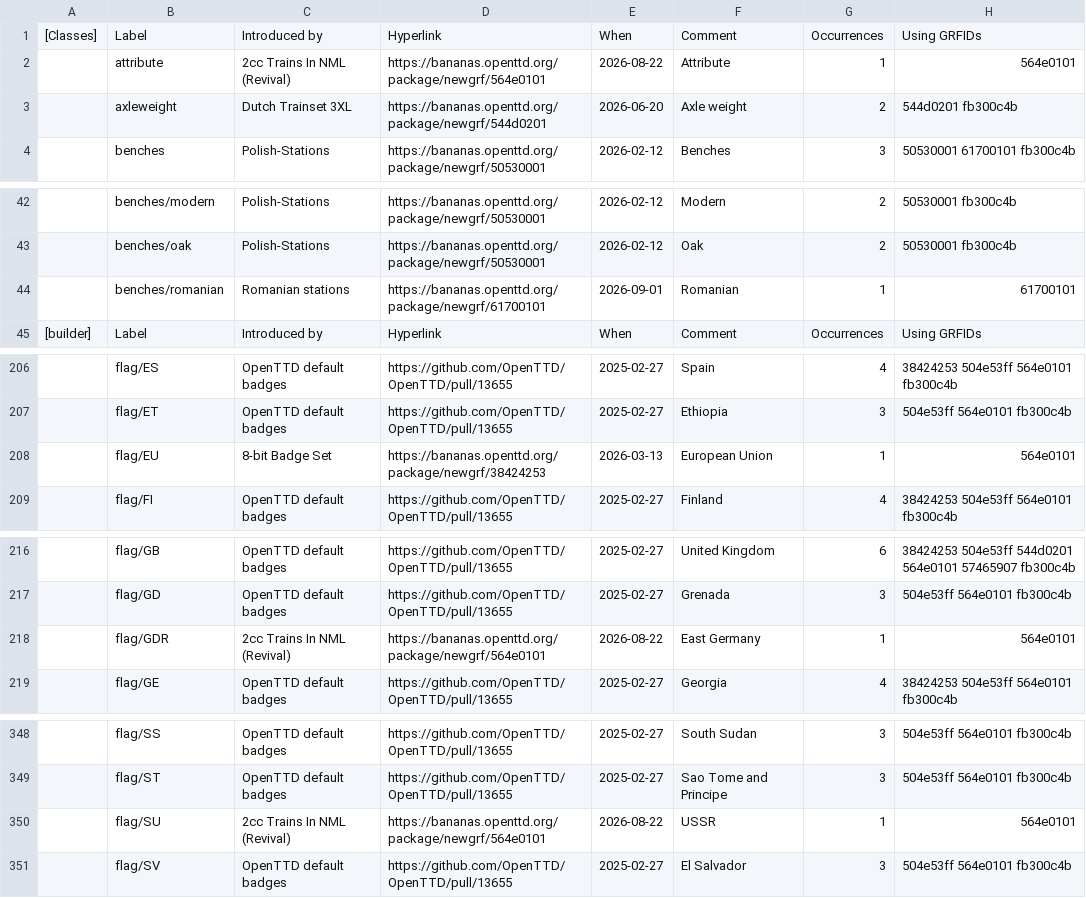
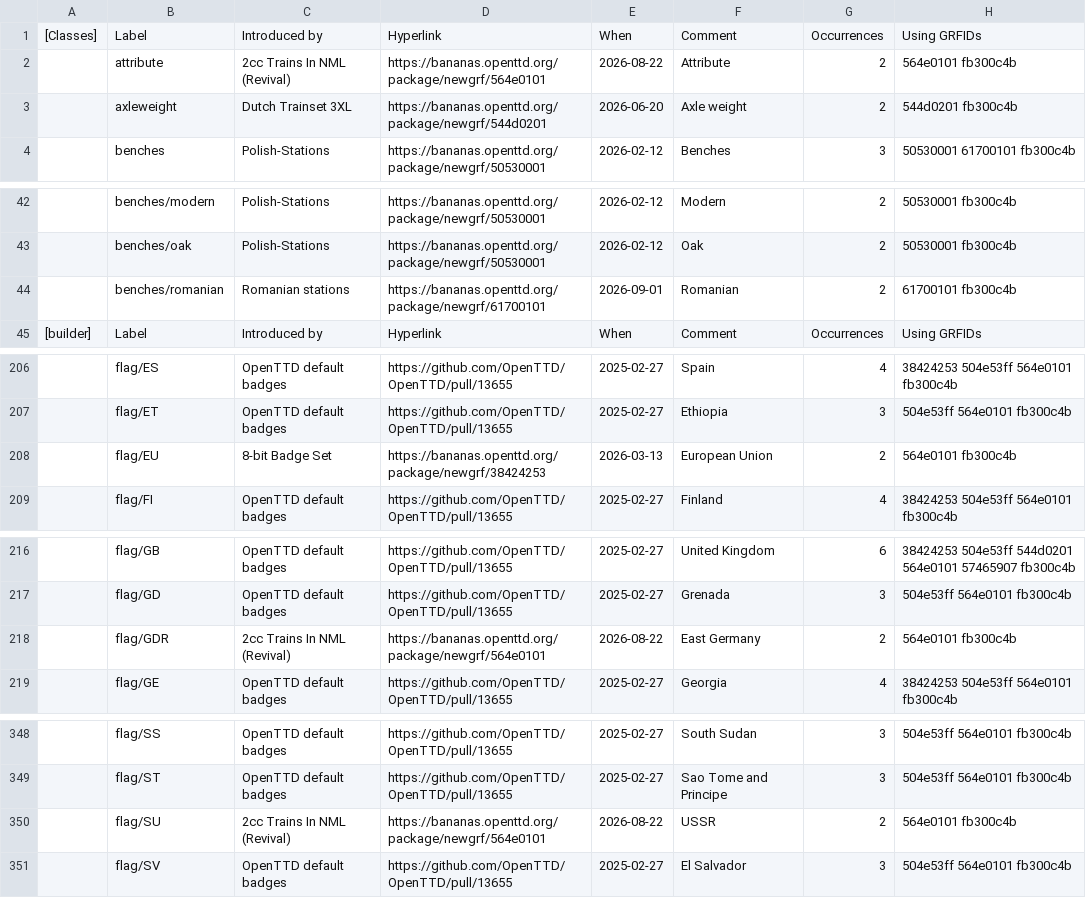
Before and after one commit to Rito13/BaNaNaS-get_badge_labels, a CSV file: gen_docs/badges/public_labels.csv, drawn as a sheet; only a part is shown, gaps mark what is left out; the diff covers the shown part only.

```diff
--- a/gen_docs/badges/public_labels.csv
+++ b/gen_docs/badges/public_labels.csv
@@ -1,3 +1,3 @@
 [Classes],Label,Introduced by,Hyperlink,When,Comment,Occurrences,Using GRFIDs
-,"attribute","2cc Trains In NML (Revival)",https://bananas.openttd.org/package/newgrf/564e0101,2026-08-22,"Attribute",1,"564e0101"
+,"attribute","2cc Trains In NML (Revival)",https://bananas.openttd.org/package/newgrf/564e0101,2026-08-22,"Attribute",2,"564e0101 fb300c4b"
 ,"axleweight","Dutch Trainset 3XL",https://bananas.openttd.org/package/newgrf/544d0201,2026-06-20,"Axle weight",2,"544d0201 fb300c4b"
@@ -43,3 +43,3 @@
 ,"benches/oak","Polish-Stations",https://bananas.openttd.org/package/newgrf/50530001,2026-02-12,"Oak",2,"50530001 fb300c4b"
-,"benches/romanian","Romanian stations",https://bananas.openttd.org/package/newgrf/61700101,2026-09-01,"Romanian",1,"61700101"
+,"benches/romanian","Romanian stations",https://bananas.openttd.org/package/newgrf/61700101,2026-09-01,"Romanian",2,"61700101 fb300c4b"
 [builder],Label,Introduced by,Hyperlink,When,Comment,Occurrences,Using GRFIDs
@@ -207,3 +207,3 @@
 ,"flag/ET",OpenTTD default badges,https://github.com/OpenTTD/OpenTTD/pull/13655,2025-02-27,"Ethiopia",3,"504e53ff 564e0101 fb300c4b"
-,"flag/EU","8-bit Badge Set",https://bananas.openttd.org/package/newgrf/38424253,2026-03-13,"European Union",1,"564e0101"
+,"flag/EU","8-bit Badge Set",https://bananas.openttd.org/package/newgrf/38424253,2026-03-13,"European Union",2,"564e0101 fb300c4b"
 ,"flag/FI",OpenTTD default badges,https://github.com/OpenTTD/OpenTTD/pull/13655,2025-02-27,"Finland",4,"38424253 504e53ff 564e0101 fb300c4b"
@@ -217,3 +217,3 @@
 ,"flag/GD",OpenTTD default badges,https://github.com/OpenTTD/OpenTTD/pull/13655,2025-02-27,"Grenada",3,"504e53ff 564e0101 fb300c4b"
-,"flag/GDR","2cc Trains In NML (Revival)",https://bananas.openttd.org/package/newgrf/564e0101,2026-08-22,"East Germany",1,"564e0101"
+,"flag/GDR","2cc Trains In NML (Revival)",https://bananas.openttd.org/package/newgrf/564e0101,2026-08-22,"East Germany",2,"564e0101 fb300c4b"
 ,"flag/GE",OpenTTD default badges,https://github.com/OpenTTD/OpenTTD/pull/13655,2025-02-27,"Georgia",4,"38424253 504e53ff 564e0101 fb300c4b"
@@ -349,3 +349,3 @@
 ,"flag/ST",OpenTTD default badges,https://github.com/OpenTTD/OpenTTD/pull/13655,2025-02-27,"Sao Tome and Principe",3,"504e53ff 564e0101 fb300c4b"
-,"flag/SU","2cc Trains In NML (Revival)",https://bananas.openttd.org/package/newgrf/564e0101,2026-08-22,"USSR",1,"564e0101"
+,"flag/SU","2cc Trains In NML (Revival)",https://bananas.openttd.org/package/newgrf/564e0101,2026-08-22,"USSR",2,"564e0101 fb300c4b"
 ,"flag/SV",OpenTTD default badges,https://github.com/OpenTTD/OpenTTD/pull/13655,2025-02-27,"El Salvador",3,"504e53ff 564e0101 fb300c4b"
```
Also changed, not shown: 1 added row and 62 edited cells elsewhere in this file, 5 other files.
